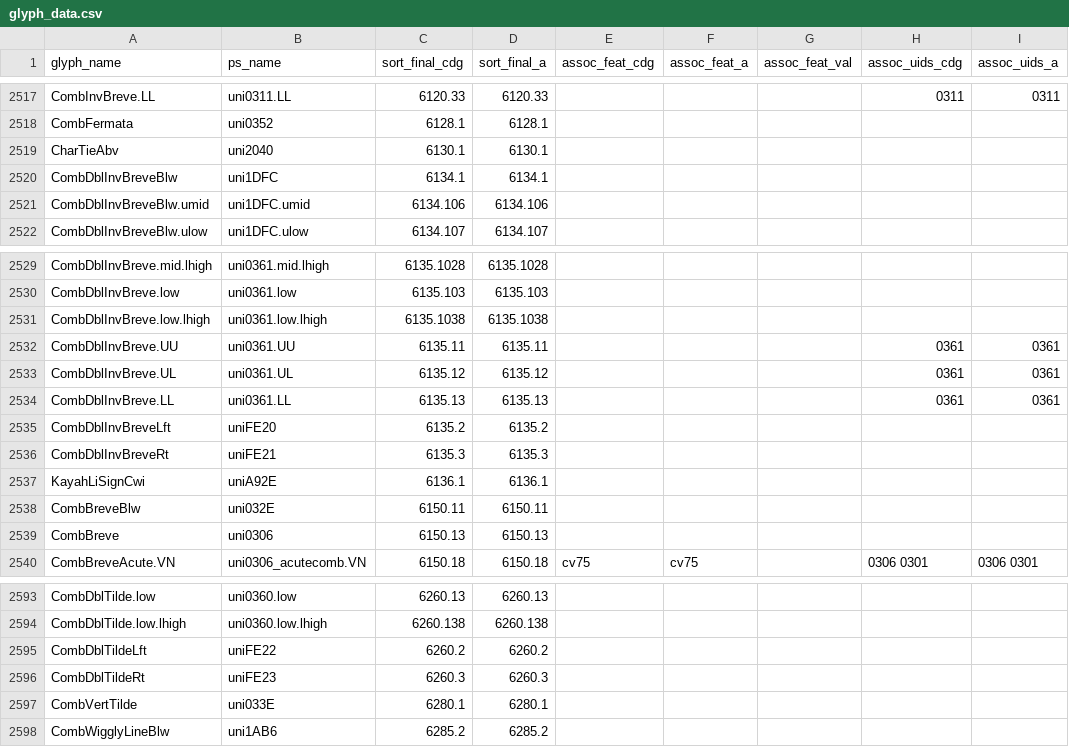
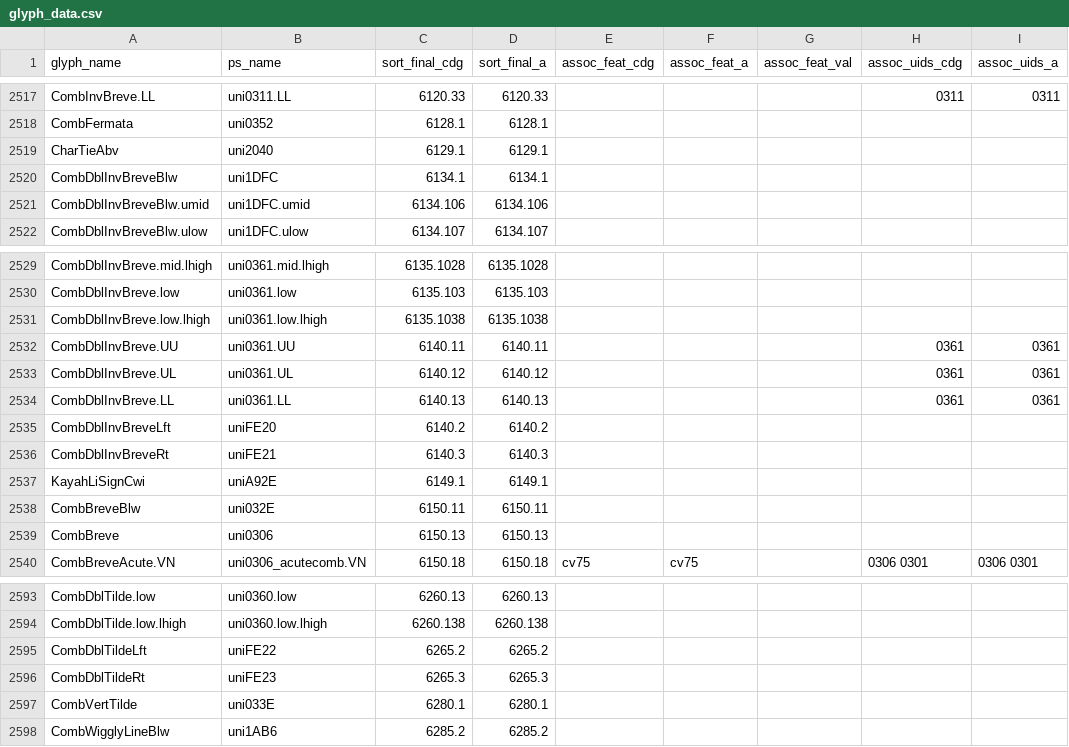
Before and after one commit to silnrsi/font-gentium, a CSV file: source/glyph_data.csv, drawn as a sheet; only a part is shown, gaps mark what is left out.

Commit message:
Minor sort order changes in prep for bridging diacritics [nobuild]

```diff
--- a/source/glyph_data.csv
+++ b/source/glyph_data.csv
@@ -2518,3 +2518,3 @@ CombInvBreve.LL,uni0311.LL,6120.33,6120.33,,,,0311,0311
 CombFermata,uni0352,6128.1,6128.1,,,,,
-CharTieAbv,uni2040,6130.1,6130.1,,,,,
+CharTieAbv,uni2040,6129.1,6129.1,,,,,
 CombDblInvBreveBlw,uni1DFC,6134.1,6134.1,,,,,
@@ -2531,8 +2531,8 @@ CombDblInvBreve.low,uni0361.low,6135.103,6135.103,,,,,
 CombDblInvBreve.low.lhigh,uni0361.low.lhigh,6135.1038,6135.1038,,,,,
-CombDblInvBreve.UU,uni0361.UU,6135.11,6135.11,,,,0361,0361
-CombDblInvBreve.UL,uni0361.UL,6135.12,6135.12,,,,0361,0361
-CombDblInvBreve.LL,uni0361.LL,6135.13,6135.13,,,,0361,0361
-CombDblInvBreveLft,uniFE20,6135.2,6135.2,,,,,
-CombDblInvBreveRt,uniFE21,6135.3,6135.3,,,,,
-KayahLiSignCwi,uniA92E,6136.1,6136.1,,,,,
+CombDblInvBreve.UU,uni0361.UU,6140.11,6140.11,,,,0361,0361
+CombDblInvBreve.UL,uni0361.UL,6140.12,6140.12,,,,0361,0361
+CombDblInvBreve.LL,uni0361.LL,6140.13,6140.13,,,,0361,0361
+CombDblInvBreveLft,uniFE20,6140.2,6140.2,,,,,
+CombDblInvBreveRt,uniFE21,6140.3,6140.3,,,,,
+KayahLiSignCwi,uniA92E,6149.1,6149.1,,,,,
 CombBreveBlw,uni032E,6150.11,6150.11,,,,,
@@ -2594,4 +2594,4 @@ CombDblTilde.low,uni0360.low,6260.13,6260.13,,,,,
 CombDblTilde.low.lhigh,uni0360.low.lhigh,6260.138,6260.138,,,,,
-CombDblTildeLft,uniFE22,6260.2,6260.2,,,,,
-CombDblTildeRt,uniFE23,6260.3,6260.3,,,,,
+CombDblTildeLft,uniFE22,6265.2,6265.2,,,,,
+CombDblTildeRt,uniFE23,6265.3,6265.3,,,,,
 CombVertTilde,uni033E,6280.1,6280.1,,,,,
```
